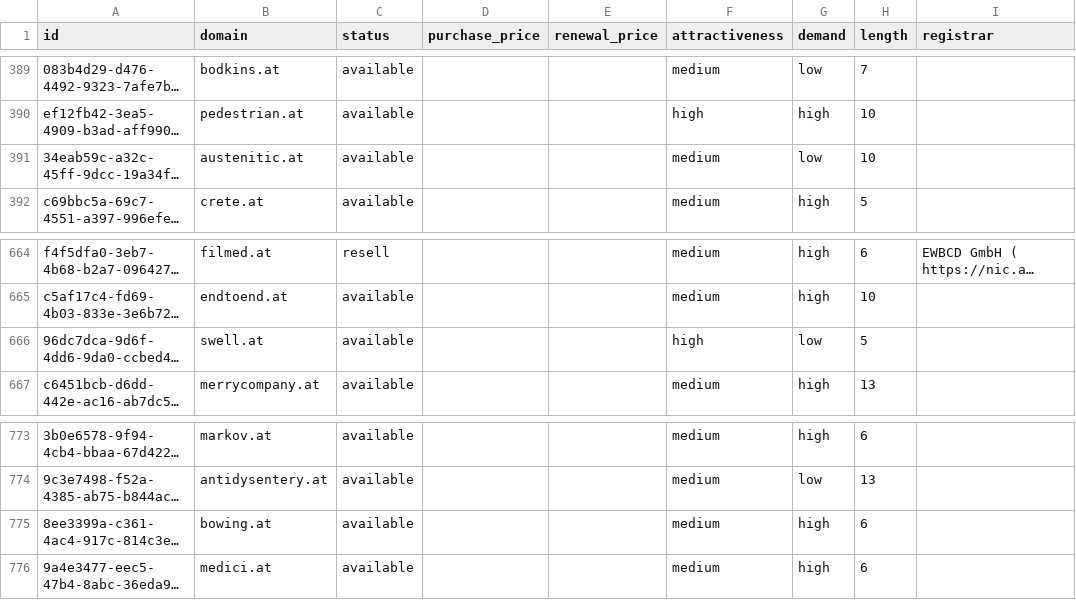
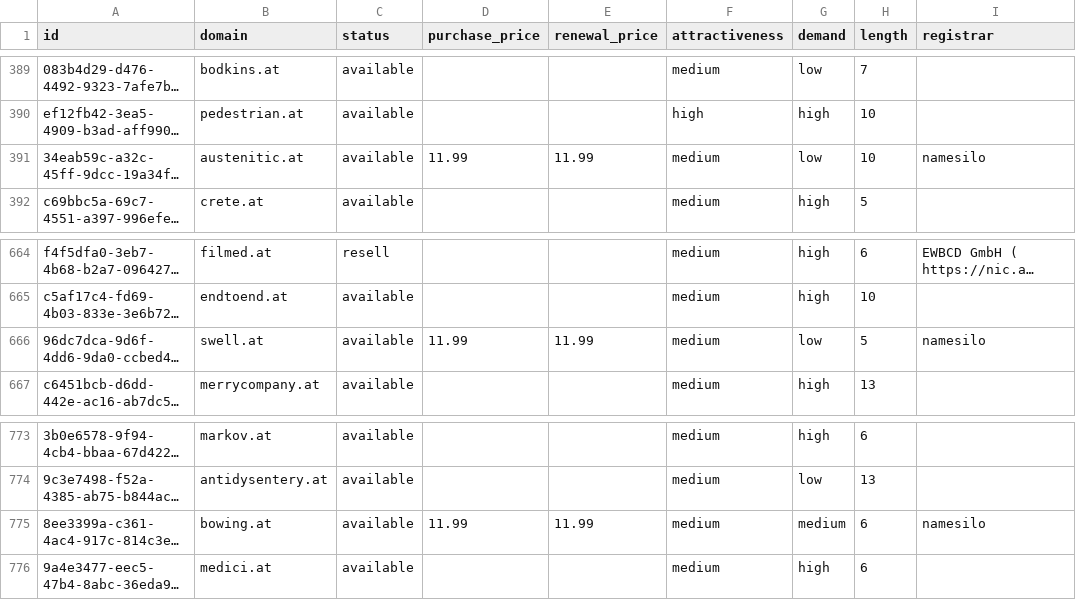
Before and after one commit to UniqueDomains/at-oneword-domains, a CSV file: at.csv, drawn as a sheet; only a part is shown, gaps mark what is left out; long unchanged cells end in …; the diff covers the shown part only; the diff names each change by its address in the sheet, - before the commit and + after, or states it on an @@ line.

```diff
--- a/at.csv
+++ b/at.csv
-D391 (purchase_price): (empty)
+D391 (purchase_price): 11.99
-E391 (renewal_price): (empty)
+E391 (renewal_price): 11.99
-I391 (registrar): (empty)
+I391 (registrar): namesilo
-D666 (purchase_price): (empty)
+D666 (purchase_price): 11.99
-E666 (renewal_price): (empty)
+E666 (renewal_price): 11.99
-F666 (attractiveness): high
+F666 (attractiveness): medium
-I666 (registrar): (empty)
+I666 (registrar): namesilo
-D775 (purchase_price): (empty)
+D775 (purchase_price): 11.99
-E775 (renewal_price): (empty)
+E775 (renewal_price): 11.99
-G775 (demand): high
+G775 (demand): medium
-I775 (registrar): (empty)
+I775 (registrar): namesilo
```
Also changed, not shown: 21 edited cells elsewhere in this file, 4 other files.
